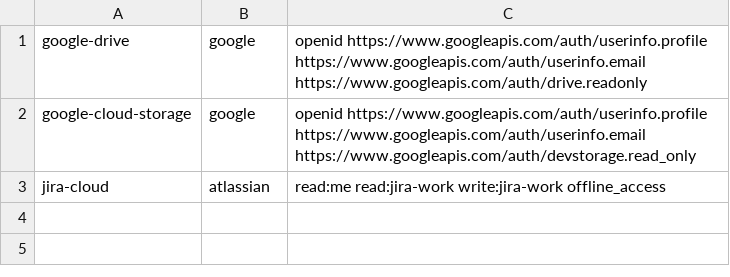
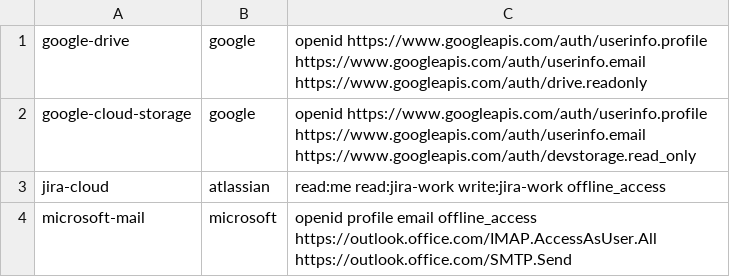
Before and after one commit to Daybreak-AI-Labs/Lightwork, a TSV file: apps/desktop-oauth-return/oauth-profile-scopes.tsv, drawn as a sheet.

Commit message:
Finish reviewed schedules, Microsoft mail and customer exports [skip ci]

```diff
--- a/apps/desktop-oauth-return/oauth-profile-scopes.tsv
+++ b/apps/desktop-oauth-return/oauth-profile-scopes.tsv
@@ -3 +3,2 @@ google-cloud-storage	google	openid https://www.googleapis.com/auth/userinfo.prof
 jira-cloud	atlassian	read:me read:jira-work write:jira-work offline_access
+microsoft-mail	microsoft	openid profile email offline_access https://outlook.office.com/IMAP.AccessAsUser.All https://outlook.office.com/SMTP.Send
```
Also changed, not shown: 32 other files.
